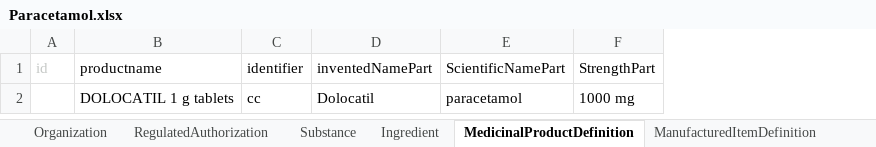
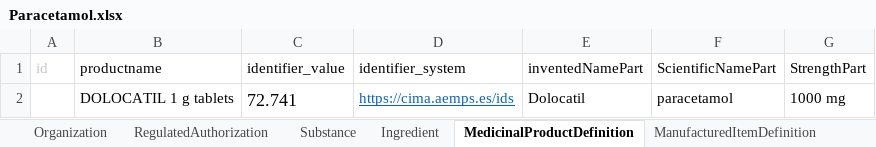
Before and after one commit to HL7/emedicinal-product-info, an Excel workbook: ePICreator/Paracetamol.xlsx, sheet MedicinalProductDefinition, drawn as a sheet; only a part is shown; values as stored, in another font and other column widths than the file's, no borders; removed rows and columns are numbered as before the commit, all else as after; the diff names each change by its address in the sheet, - before the commit and + after, or states it on an @@ line.

```diff
--- a/ePICreator/Paracetamol.xlsx (sheet MedicinalProductDefinition)
+++ b/ePICreator/Paracetamol.xlsx (sheet MedicinalProductDefinition)
-column C (identifier), row 2: cc
+column C (identifier_value), row 2: 72.741
+column D (identifier_system), row 2: https://cima.aemps.es/ids
```
Also changed, not shown: sheet Composition, ePICreator/Mirtazapine.xlsx, ePICreator/Pentasa.xlsx, 42 other files.
